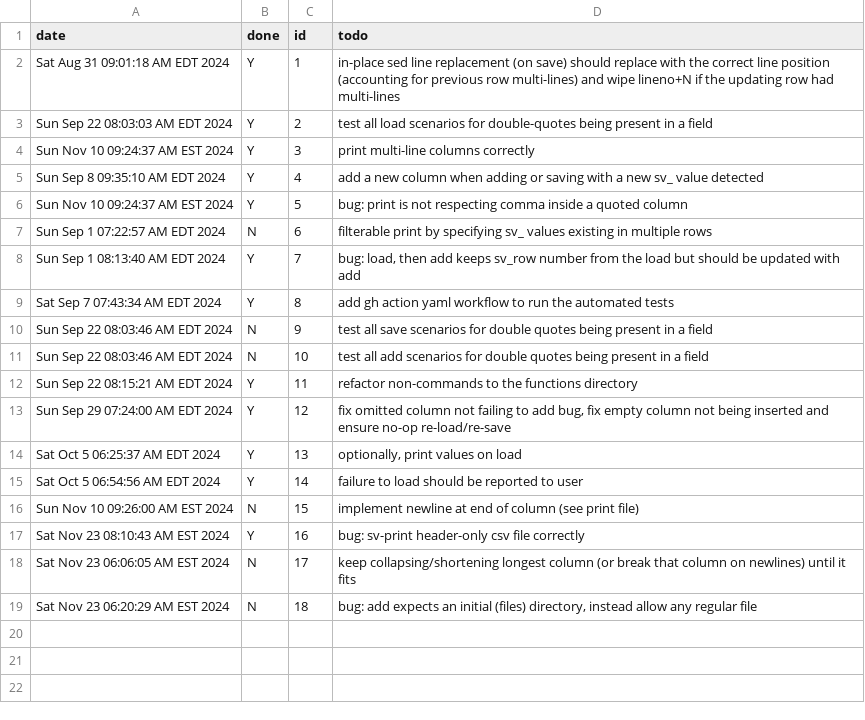
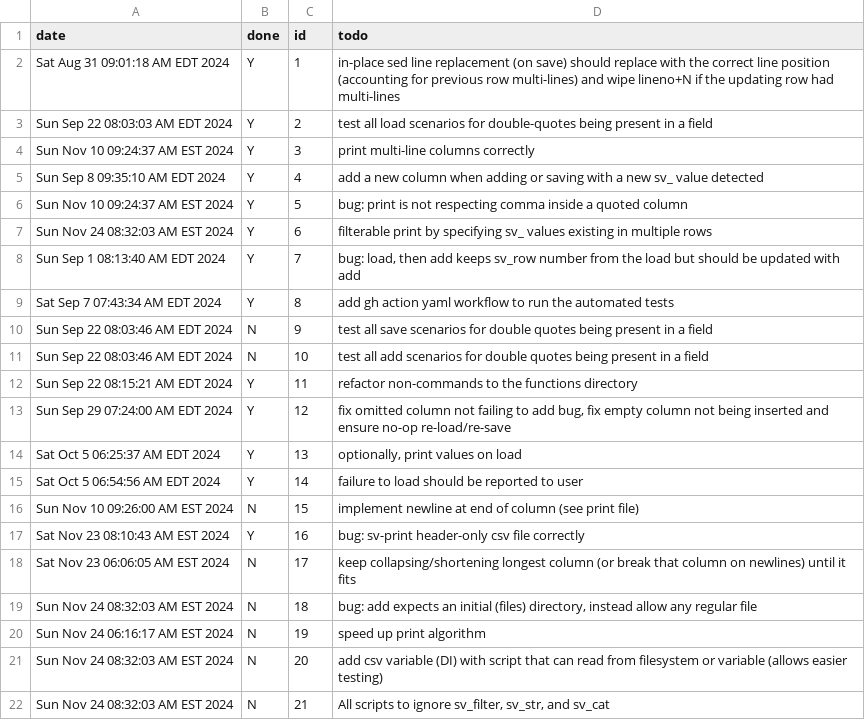
Before and after one commit to koreyhinton/sv, a CSV file: project_backlog.csv, drawn as a sheet.

Commit message:
filtered print (xor,or,and)

```diff
--- a/project_backlog.csv
+++ b/project_backlog.csv
@@ -6,3 +6,3 @@ Sun Sep  8 09:35:10 AM EDT 2024,Y,4,add a new column when adding or saving with
 Sun Nov 10 09:24:37 AM EST 2024,Y,5,bug: print is not respecting comma inside a quoted column
-Sun Sep  1 07:22:57 AM EDT 2024,N,6,filterable print by specifying sv_ values existing in multiple rows
+Sun Nov 24 08:32:03 AM EST 2024,Y,6,filterable print by specifying sv_ values existing in multiple rows
 Sun Sep  1 08:13:40 AM EDT 2024,Y,7,"bug: load, then add keeps sv_row number from the load but should be updated with add"
@@ -18,2 +18,5 @@ Sat Nov 23 08:10:43 AM EST 2024,Y,16,bug: sv-print header-only csv file correctl
 Sat Nov 23 06:06:05 AM EST 2024,N,17,keep collapsing/shortening longest column (or break that column on newlines) until it fits
-Sat Nov 23 06:20:29 AM EST 2024,N,18,"bug: add expects an initial (files) directory, instead allow any regular file"
+Sun Nov 24 08:32:03 AM EST 2024,N,18,"bug: add expects an initial (files) directory, instead allow any regular file"
+Sun Nov 24 06:16:17 AM EST 2024,N,19,speed up print algorithm
+Sun Nov 24 08:32:03 AM EST 2024,N,20,add csv variable (DI) with script that can read from filesystem or variable (allows easier testing)
+Sun Nov 24 08:32:03 AM EST 2024,N,21,"All scripts to ignore sv_filter, sv_str, and sv_cat"
```
Also changed, not shown: 7 other files.
